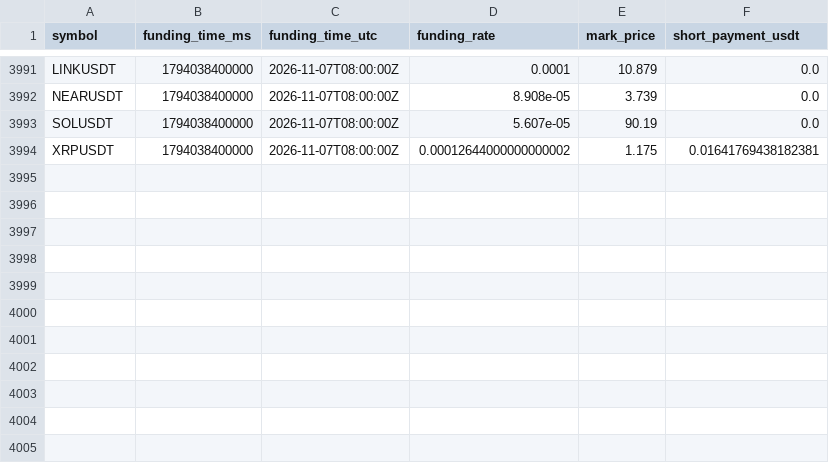
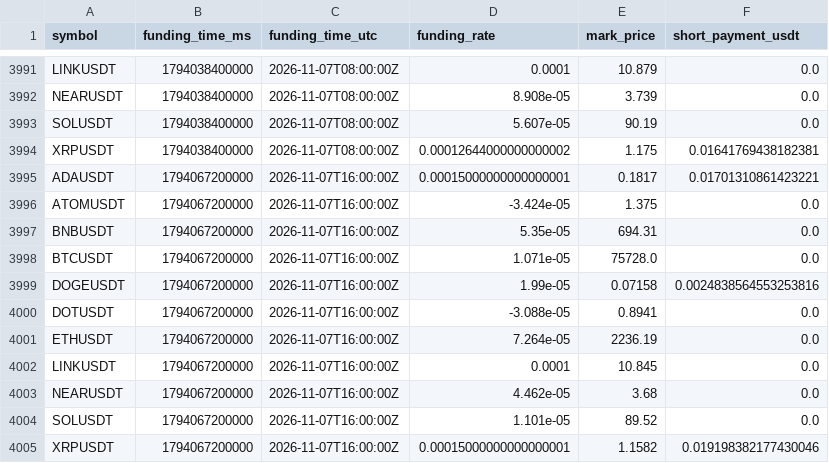
Before and after one commit to sirbob1998-eng/bitunix-paper-test, a CSV file: paper_test/funding.csv, drawn as a sheet; only a part is shown, gaps mark what is left out.

```diff
--- a/paper_test/funding.csv
+++ b/paper_test/funding.csv
@@ -3994 +3994,12 @@ SOLUSDT,1794038400000,2026-11-07T08:00:00Z,5.607e-05,90.19,0.0
 XRPUSDT,1794038400000,2026-11-07T08:00:00Z,0.00012644000000000002,1.175,0.01641769438182381
+ADAUSDT,1794067200000,2026-11-07T16:00:00Z,0.00015000000000000001,0.1817,0.01701310861423221
+ATOMUSDT,1794067200000,2026-11-07T16:00:00Z,-3.424e-05,1.375,0.0
+BNBUSDT,1794067200000,2026-11-07T16:00:00Z,5.35e-05,694.31,0.0
+BTCUSDT,1794067200000,2026-11-07T16:00:00Z,1.071e-05,75728.0,0.0
+DOGEUSDT,1794067200000,2026-11-07T16:00:00Z,1.99e-05,0.07158,0.0024838564553253816
+DOTUSDT,1794067200000,2026-11-07T16:00:00Z,-3.088e-05,0.8941,0.0
+ETHUSDT,1794067200000,2026-11-07T16:00:00Z,7.264e-05,2236.19,0.0
+LINKUSDT,1794067200000,2026-11-07T16:00:00Z,0.0001,10.845,0.0
+NEARUSDT,1794067200000,2026-11-07T16:00:00Z,4.462e-05,3.68,0.0
+SOLUSDT,1794067200000,2026-11-07T16:00:00Z,1.101e-05,89.52,0.0
+XRPUSDT,1794067200000,2026-11-07T16:00:00Z,0.00015000000000000001,1.1582,0.019198382177430046
```
Also changed, not shown: paper_test/market_snapshots.csv, paper_test/snapshots.csv, 1 other file.
